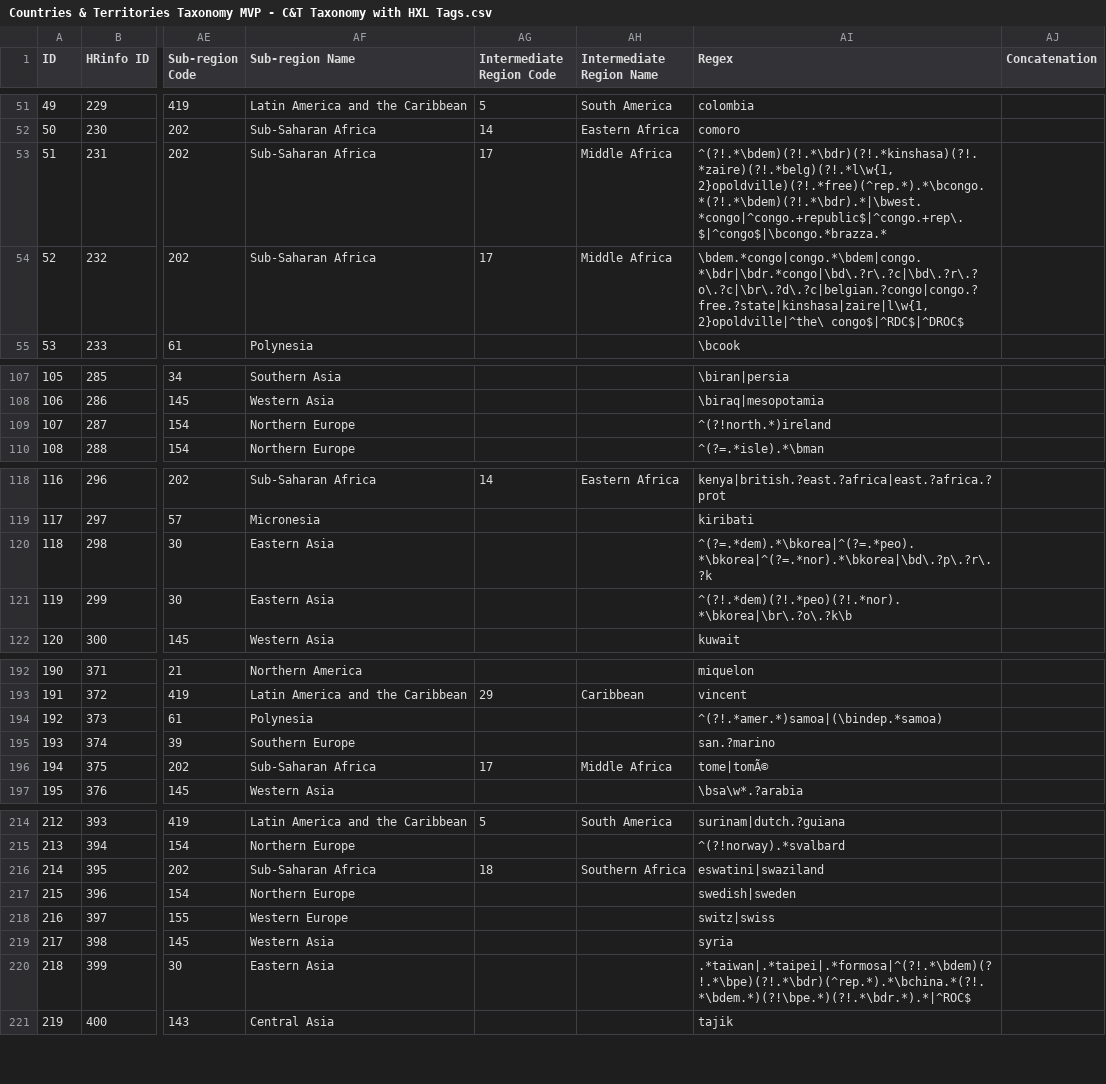
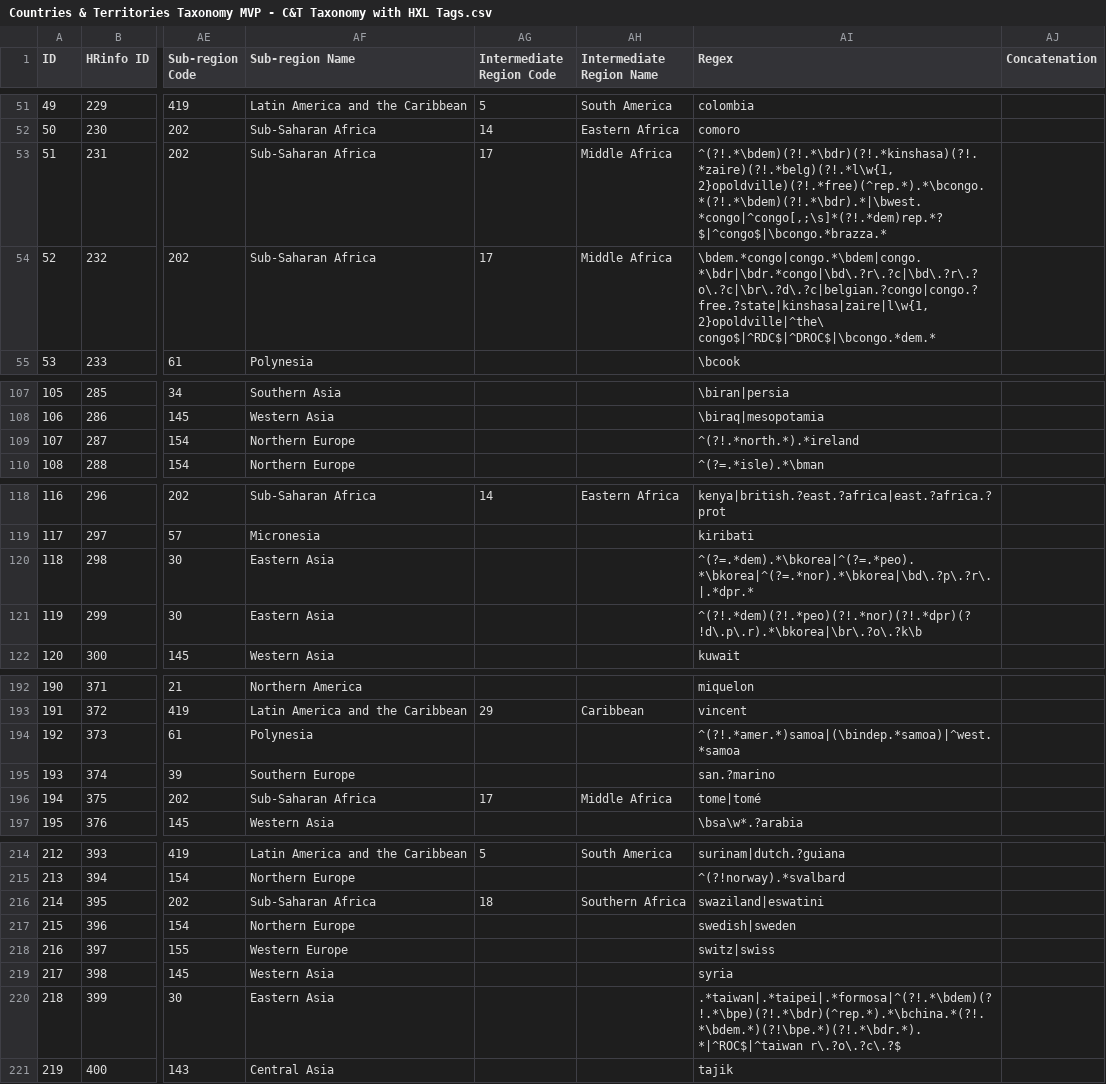
Before and after one commit to OCHA-DAP/hdx-python-country, a CSV file: src/hdx/location/Countries & Territories Taxonomy MVP - C&T Taxonomy with HXL Tags.csv, drawn as a sheet; only a part is shown, gaps mark what is left out; the diff covers the shown part only; the diff names each change by its address in the sheet, - before the commit and + after, or states it on an @@ line.

Commit message:
Update built in regex Add test

```diff
--- a/src/hdx/location/Countries & Territories Taxonomy MVP - C&T Taxonomy with HXL Tags.csv
+++ b/src/hdx/location/Countries & Territories Taxonomy MVP - C&T Taxonomy with HXL Tags.csv
-AI53 (Regex): ^(?!.*\bdem)(?!.*\bdr)(?!.*kinshasa)(?!.*zaire)(?!.*belg)(?!.*l\w{1,2}opoldville)(?!.*free)(^rep.*).*\bcongo.*(?!.*\bdem)(?!.*\bdr).*|\bwest.*congo|^congo.+republic$|^congo.+rep\.$|^congo$|\bcongo.*brazza.*
+AI53 (Regex): ^(?!.*\bdem)(?!.*\bdr)(?!.*kinshasa)(?!.*zaire)(?!.*belg)(?!.*l\w{1,2}opoldville)(?!.*free)(^rep.*).*\bcongo.*(?!.*\bdem)(?!.*\bdr).*|\bwest.*congo|^congo[,;\s]*(?!.*dem)rep.*?$|^congo$|\bcongo.*brazza.*
-AI54 (Regex): \bdem.*congo|congo.*\bdem|congo.*\bdr|\bdr.*congo|\bd\.?r\.?c|\bd\.?r\.?o\.?c|\br\.?d\.?c|belgian.?congo|congo.?free.?state|kinshasa|zaire|l\w{1,2}opoldville|^the\ congo$|^RDC$|^DROC$
+AI54 (Regex): \bdem.*congo|congo.*\bdem|congo.*\bdr|\bdr.*congo|\bd\.?r\.?c|\bd\.?r\.?o\.?c|\br\.?d\.?c|belgian.?congo|congo.?free.?state|kinshasa|zaire|l\w{1,2}opoldville|^the\ congo$|^RDC$|^DROC$|\bcongo.*dem.*
-AI109 (Regex): ^(?!north.*)ireland
+AI109 (Regex): ^(?!.*north.*).*ireland
-AI120 (Regex): ^(?=.*dem).*\bkorea|^(?=.*peo).*\bkorea|^(?=.*nor).*\bkorea|\bd\.?p\.?r\.?k
+AI120 (Regex): ^(?=.*dem).*\bkorea|^(?=.*peo).*\bkorea|^(?=.*nor).*\bkorea|\bd\.?p\.?r\.|.*dpr.*
-AI121 (Regex): ^(?!.*dem)(?!.*peo)(?!.*nor).*\bkorea|\br\.?o\.?k\b
+AI121 (Regex): ^(?!.*dem)(?!.*peo)(?!.*nor)(?!.*dpr)(?!d\.p\.r).*\bkorea|\br\.?o\.?k\b
-AI194 (Regex): ^(?!.*amer.*)samoa|(\bindep.*samoa)
+AI194 (Regex): ^(?!.*amer.*)samoa|(\bindep.*samoa)|^west.*samoa
-AI196 (Regex): tome|tomÃ©
+AI196 (Regex): tome|tomé
-AI216 (Regex): eswatini|swaziland
+AI216 (Regex): swaziland|eswatini
-AI220 (Regex): .*taiwan|.*taipei|.*formosa|^(?!.*\bdem)(?!.*\bpe)(?!.*\bdr)(^rep.*).*\bchina.*(?!.*\bdem.*)(?!\bpe.*)(?!.*\bdr.*).*|^ROC$
+AI220 (Regex): .*taiwan|.*taipei|.*formosa|^(?!.*\bdem)(?!.*\bpe)(?!.*\bdr)(^rep.*).*\bchina.*(?!.*\bdem.*)(?!\bpe.*)(?!.*\bdr.*).*|^ROC$|^taiwan r\.?o\.?c\.?$
```
Also changed, not shown: 3 edited cells elsewhere in this file, 1 other file.
